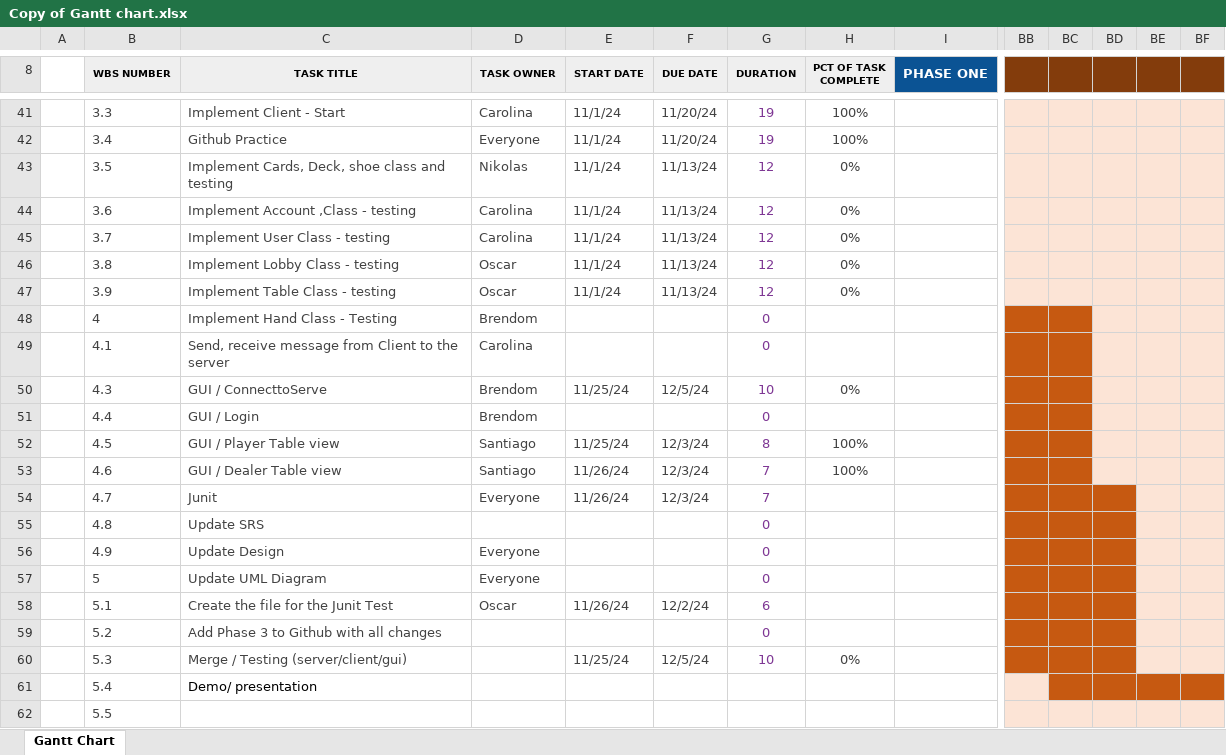
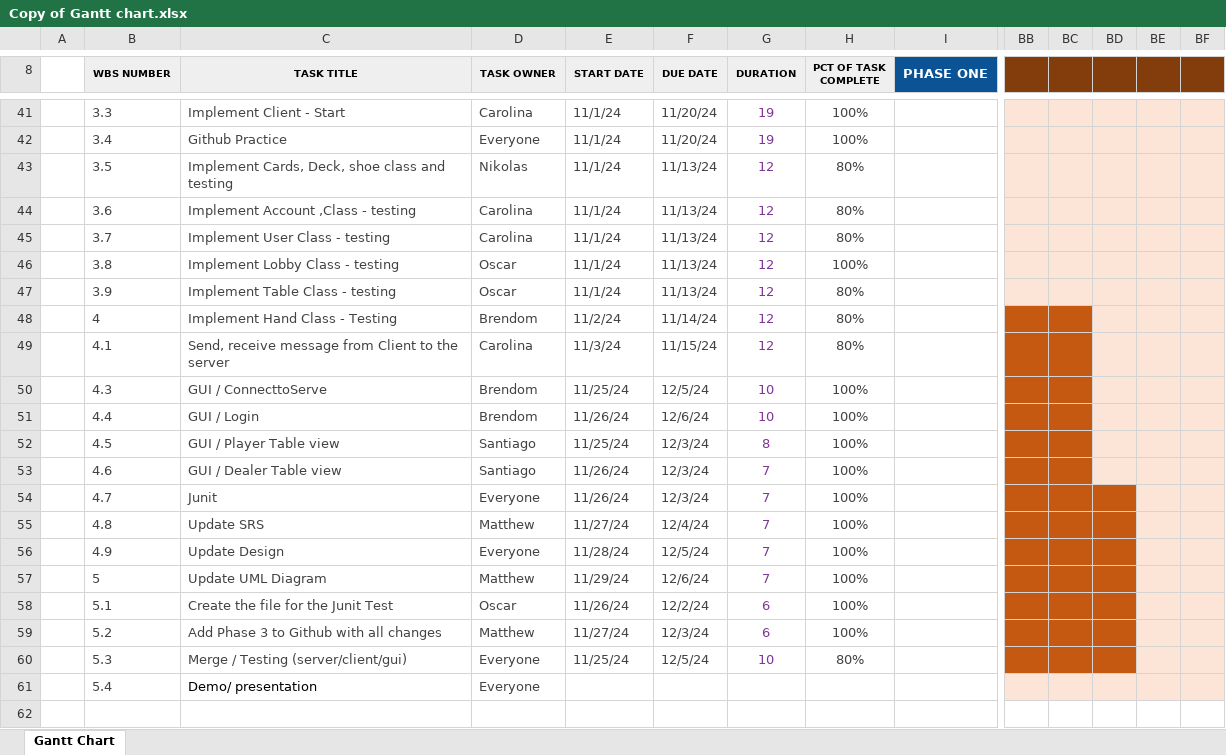
Before and after one commit to Barbecho90/Group5SoftwareEng, an Excel workbook: Phase3/Copy of Gantt chart.xlsx, sheet Gantt Chart, drawn as a sheet; only a part is shown, gaps mark what is left out; values as stored, in another font and other column widths than the file's, no borders; charts and pictures and conditional formats not drawn; rows hold the shown columns only; the diff names each change by its address in the sheet, - before the commit and + after, or states it on an @@ line.

Commit message:
Updated documentation for phase 3
This includes the latest files for documentation in the last 30 mins of the project.

```diff
--- a/Phase3/Copy of Gantt chart.xlsx (sheet Gantt Chart)
+++ b/Phase3/Copy of Gantt chart.xlsx (sheet Gantt Chart)
-H43:H45 (PCT OF TASK COMPLETE): 0%
+H43:H45 (PCT OF TASK COMPLETE): 80%
-H46 (PCT OF TASK COMPLETE): 0%
+H46 (PCT OF TASK COMPLETE): 100%
-H47 (PCT OF TASK COMPLETE): 0%
+H47 (PCT OF TASK COMPLETE): 80%
-E48 (START DATE): (empty)
+E48 (START DATE): 11/2/24
-F48 (DUE DATE): (empty)
+F48 (DUE DATE): 11/14/24
-G48:G49 (DURATION): 0
+G48:G49 (DURATION): 12
-H48:H49 (PCT OF TASK COMPLETE): (empty)
+H48:H49 (PCT OF TASK COMPLETE): 80%
-E49 (START DATE): (empty)
+E49 (START DATE): 11/3/24
-F49 (DUE DATE): (empty)
+F49 (DUE DATE): 11/15/24
-H50 (PCT OF TASK COMPLETE): 0%
+H50 (PCT OF TASK COMPLETE): 100%
-E51 (START DATE): (empty)
+E51 (START DATE): 11/26/24
-F51 (DUE DATE): (empty)
+F51 (DUE DATE): 12/6/24
-G51 (DURATION): 0
+G51 (DURATION): 10
-H51 (PCT OF TASK COMPLETE): (empty)
+H51 (PCT OF TASK COMPLETE): 100%
-H54:H59 (PCT OF TASK COMPLETE): (empty)
+H54:H59 (PCT OF TASK COMPLETE): 100%
-D55 (TASK OWNER): (empty)
+D55 (TASK OWNER): Matthew
-E55 (START DATE): (empty)
+E55 (START DATE): 11/27/24
-F55 (DUE DATE): (empty)
+F55 (DUE DATE): 12/4/24
-G55:G57 (DURATION): 0
+G55:G57 (DURATION): 7
-E56 (START DATE): (empty)
+E56 (START DATE): 11/28/24
-F56 (DUE DATE): (empty)
+F56 (DUE DATE): 12/5/24
-D57 (TASK OWNER): Everyone
+D57 (TASK OWNER): Matthew
-E57 (START DATE): (empty)
+E57 (START DATE): 11/29/24
-F57 (DUE DATE): (empty)
+F57 (DUE DATE): 12/6/24
-D59 (TASK OWNER): (empty)
+D59 (TASK OWNER): Matthew
-E59 (START DATE): (empty)
+E59 (START DATE): 11/27/24
-F59 (DUE DATE): (empty)
+F59 (DUE DATE): 12/3/24
-G59 (DURATION): 0
+G59 (DURATION): 6
-D60:D61 (TASK OWNER): (empty)
+D60:D61 (TASK OWNER): Everyone
-H60 (PCT OF TASK COMPLETE): 0%
+H60 (PCT OF TASK COMPLETE): 80%
-BC61:BF61 fill: #C65911
+BC61:BF61 fill: #FCE4D6
-row 62:  | 5.5
```
Also changed, not shown: 6 other files.
